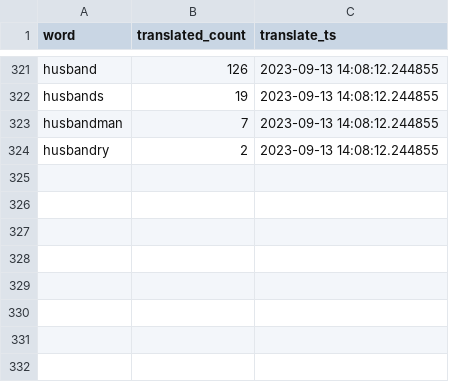
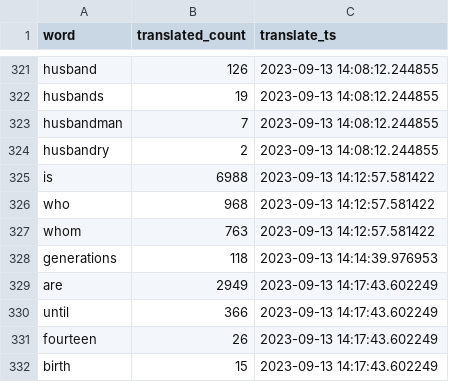
Before and after one commit to TraxData313/KJV-BG-translation, a CSV file: logs/word_change_log_file.csv, drawn as a sheet; only a part is shown, gaps mark what is left out; the diff names each change by its address in the sheet, - before the commit and + after, or states it on an @@ line.

```diff
--- a/logs/word_change_log_file.csv
+++ b/logs/word_change_log_file.csv
+row 325: is | 6988 | 2023-09-13 14:12:57.581422
+row 326: who | 968 | 2023-09-13 14:12:57.581422
+row 327: whom | 763 | 2023-09-13 14:12:57.581422
+row 328: generations | 118 | 2023-09-13 14:14:39.976953
+row 329: are | 2949 | 2023-09-13 14:17:43.602249
+row 330: until | 366 | 2023-09-13 14:17:43.602249
+row 331: fourteen | 26 | 2023-09-13 14:17:43.602249
+row 332: birth | 15 | 2023-09-13 14:17:43.602249
```
Also changed, not shown: 4 other files.
